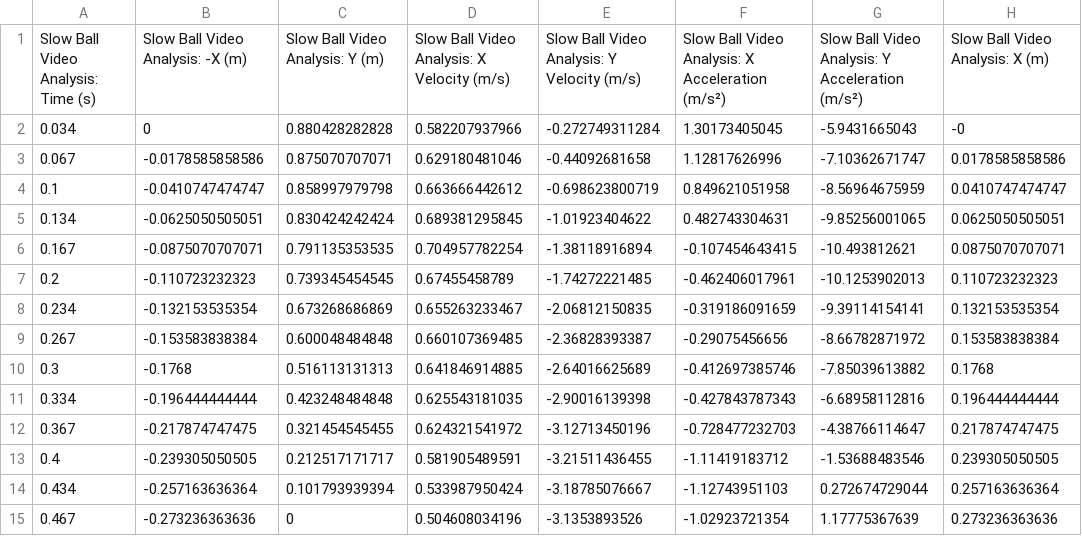
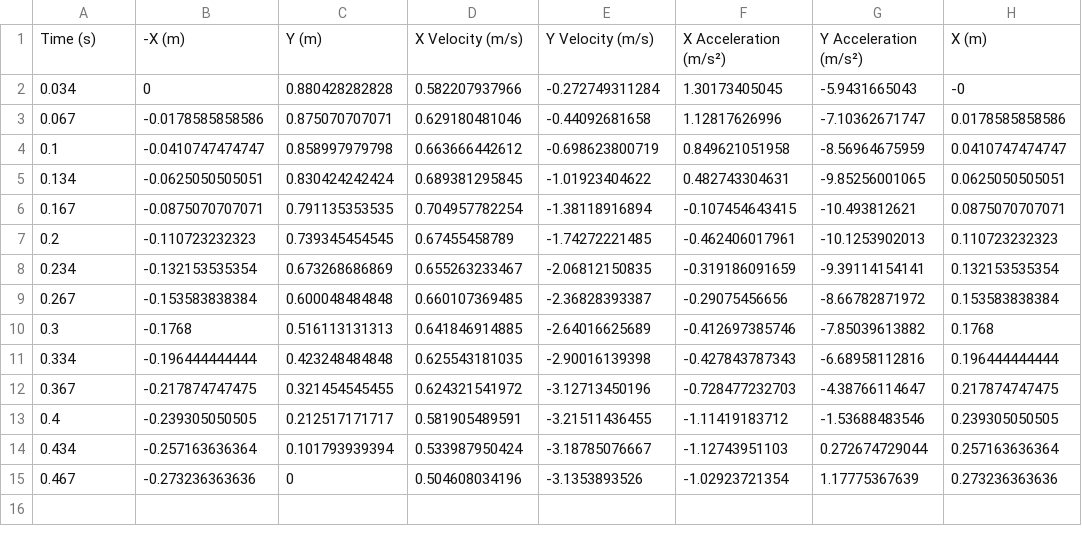
Before and after one commit to VinEdw/html-py-lab-reports, a CSV file: reports/projectile-motion-lab/raw-data/slow-ball-data.csv, drawn as a sheet.

Commit message:
csv headers shortened

```diff
--- a/reports/projectile-motion-lab/raw-data/slow-ball-data.csv
+++ b/reports/projectile-motion-lab/raw-data/slow-ball-data.csv
@@ -1,2 +1,2 @@
-"Slow Ball Video Analysis: Time (s)","Slow Ball Video Analysis: -X (m)","Slow Ball Video Analysis: Y (m)","Slow Ball Video Analysis: X Velocity (m/s)","Slow Ball Video Analysis: Y Velocity (m/s)","Slow Ball Video Analysis: X Acceleration (m/s²)","Slow Ball Video Analysis: Y Acceleration (m/s²)","Slow Ball Video Analysis: X (m)"
+"Time (s)","-X (m)","Y (m)","X Velocity (m/s)","Y Velocity (m/s)","X Acceleration (m/s²)","Y Acceleration (m/s²)","X (m)"
 0.034,0,0.880428282828,0.582207937966,-0.272749311284,1.30173405045,-5.9431665043,-0
```
